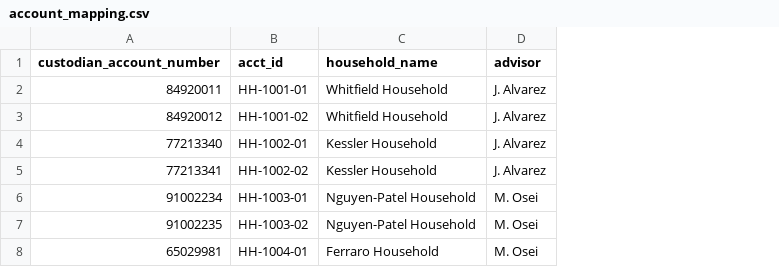
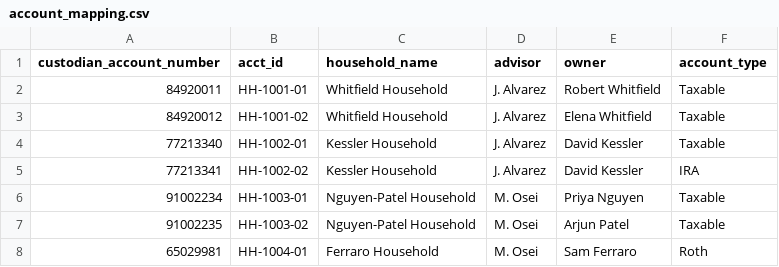
Before and after one commit to nisha22sapkota/wealth-ops-agent-demo, a CSV file: data/account_mapping.csv, drawn as a sheet; the diff names each change by its address in the sheet, - before the commit and + after, or states it on an @@ line.

```diff
--- a/data/account_mapping.csv
+++ b/data/account_mapping.csv
+column E (owner), rows 2-8: Robert Whitfield | Elena Whitfield | David Kessler | David Kessler | Priya Nguyen | Arjun Patel | Sam Ferraro
+column F (account_type), rows 2-8: Taxable | Taxable | Taxable | IRA | Taxable | Taxable | Roth
```
Also changed, not shown: 4 other files.
